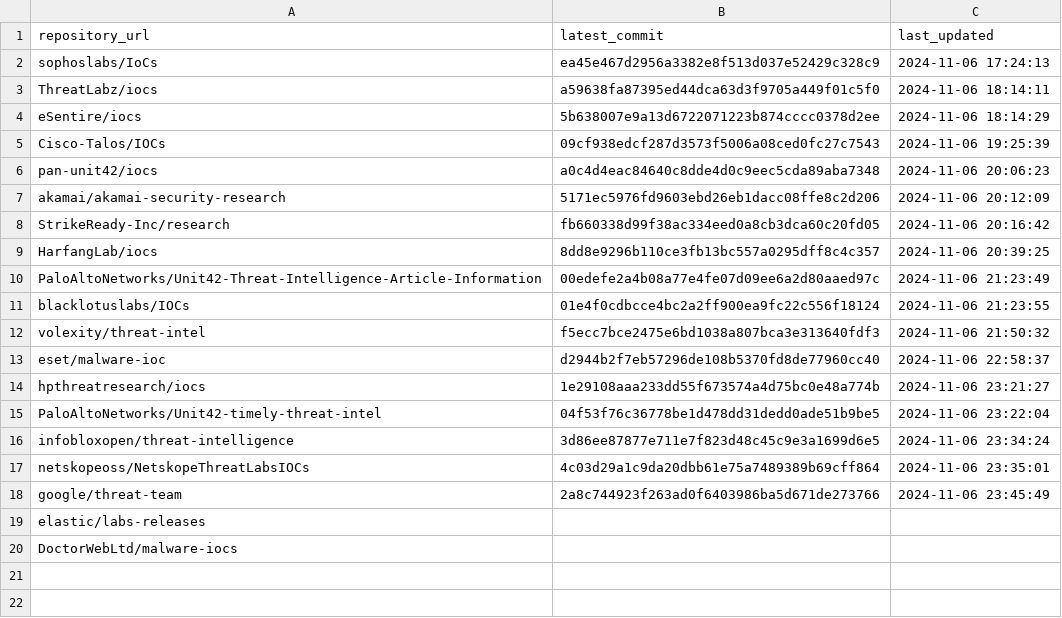
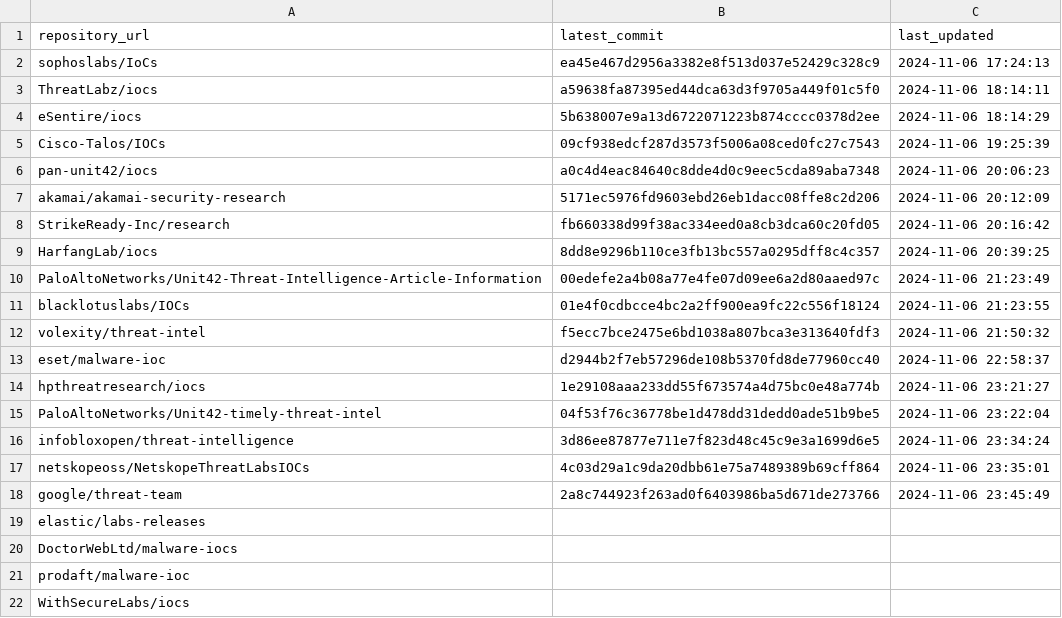
Before and after one commit to sudesh0sudesh/GithubIOC_Collector, a CSV file: ioc_sources.csv, drawn as a sheet.

Commit message:
Update ioc_sources.csv

```diff
--- a/ioc_sources.csv
+++ b/ioc_sources.csv
@@ -20 +20,3 @@ elastic/labs-releases,,
 DoctorWebLtd/malware-iocs,,
+prodaft/malware-ioc,,
+WithSecureLabs/iocs,,
```
